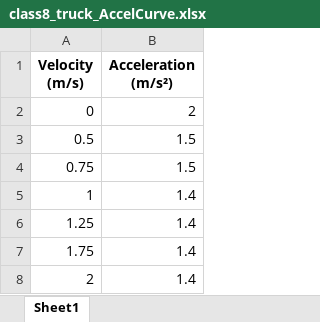
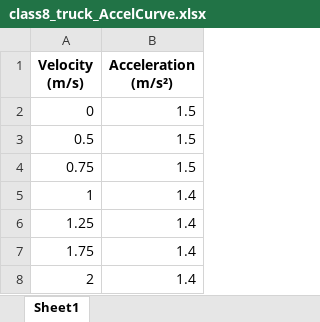
Before and after one commit to MelkorBalrog/SafetyVehicleSimulator, an Excel workbook: Curves/class8_truck_AccelCurve.xlsx, sheet Sheet1, drawn as a sheet; only a part is shown; values as stored, in another font and other column widths than the file's, no borders; charts and pictures not drawn; the diff names each change by its address in the sheet, - before the commit and + after, or states it on an @@ line.

```diff
--- a/Curves/class8_truck_AccelCurve.xlsx (sheet Sheet1)
+++ b/Curves/class8_truck_AccelCurve.xlsx (sheet Sheet1)
-B2 (Acceleration (m/s²)): 2
+B2 (Acceleration (m/s²)): 1.5
```
Also changed, not shown: charts or pictures, 3 other files.
